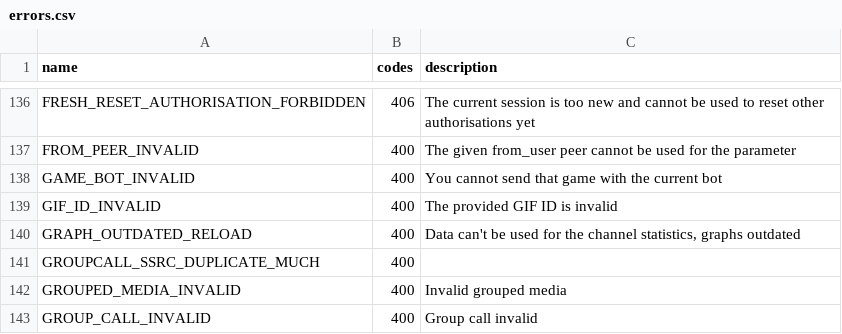
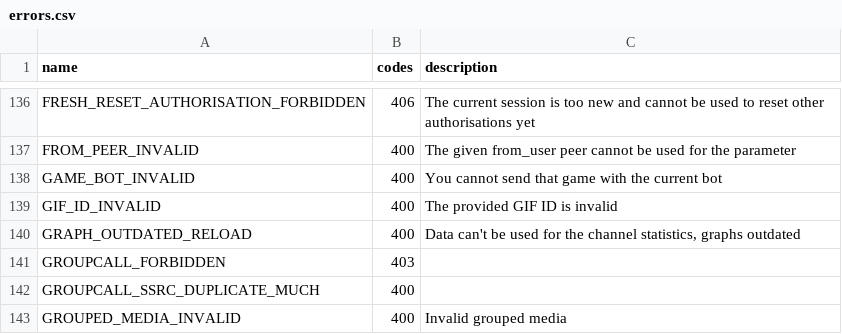
Before and after one commit to LonamiWebs/Telethon, a CSV file: telethon_generator/data/errors.csv, drawn as a sheet; only a part is shown, gaps mark what is left out; the shorter side is filled out with more unchanged rows.

```diff
--- a/telethon_generator/data/errors.csv
+++ b/telethon_generator/data/errors.csv
@@ -140,2 +140,3 @@ GIF_ID_INVALID,400,The provided GIF ID is invalid
 GRAPH_OUTDATED_RELOAD,400,"Data can't be used for the channel statistics, graphs outdated"
+GROUPCALL_FORBIDDEN,403,
 GROUPCALL_SSRC_DUPLICATE_MUCH,400,
```
Also changed, not shown: telethon_generator/data/methods.csv, 2 other files.
